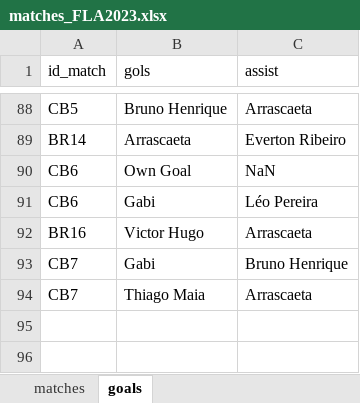
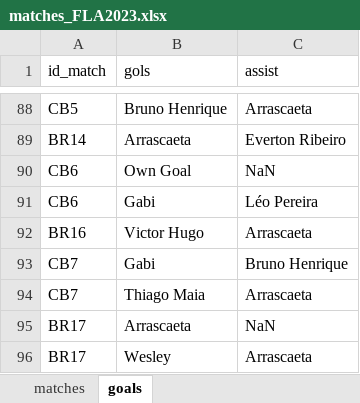
Before and after one commit to williamjouse/jogos-Flamengo-2023, an Excel workbook: data/matches_FLA2023.xlsx, sheet goals, drawn as a sheet; only a part is shown, gaps mark what is left out; values as stored, in another font and other column widths than the file's, no borders; the diff names each change by its address in the sheet, - before the commit and + after, or states it on an @@ line.

```diff
--- a/data/matches_FLA2023.xlsx (sheet goals)
+++ b/data/matches_FLA2023.xlsx (sheet goals)
+row 95: BR17 | Arrascaeta | NaN
+row 96: BR17 | Wesley | Arrascaeta
```
Also changed, not shown: sheet matches, 9 other files.
